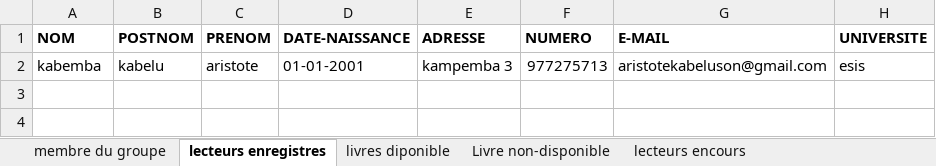
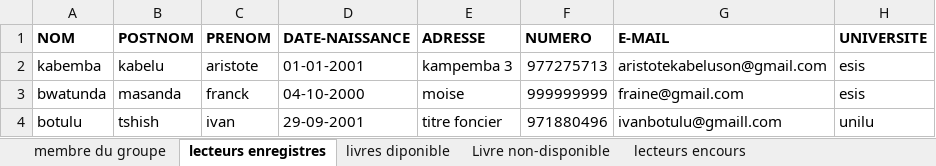
Before and after one commit to AristoteKABELU/TP-VBA-2022, an Excel workbook: Classeur1.xlsm, sheet lecteurs enregistres, drawn as a sheet; values as stored, in another font and other column widths than the file's, no borders; the diff names each change by its address in the sheet, - before the commit and + after, or states it on an @@ line.

```diff
--- a/Classeur1.xlsm (sheet lecteurs enregistres)
+++ b/Classeur1.xlsm (sheet lecteurs enregistres)
+row 3: bwatunda | masanda | franck | 04-10-2000 | moise | 999999999 | fraine@gmail.com | esis
+row 4: botulu | tshish | ivan | 29-09-2001 | titre foncier | 971880496 | ivanbotulu@gmaill.com | unilu
```
Also changed, not shown: sheet livres diponible, sheet Livre non-disponible.
